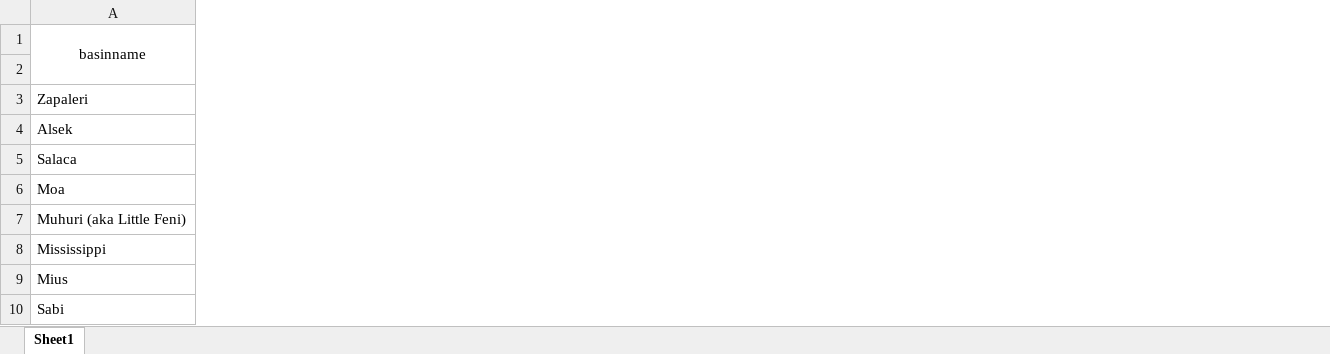
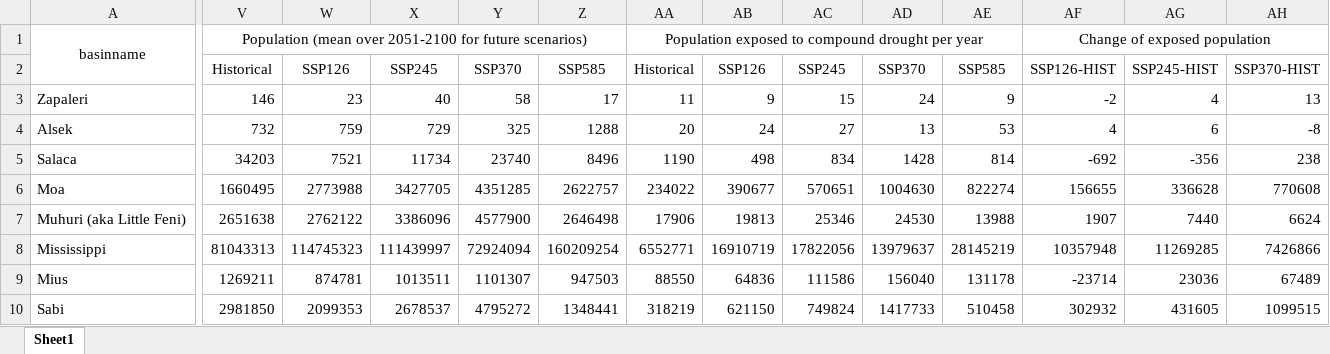
Before and after one commit to sdKevin/Program, an Excel workbook: 9_AridityDroughtResearch/6_TransboundaryBasinMetLandMeteorologicalChange/Basins_TWAP.xlsx, sheet Sheet1, drawn as a sheet; only a part is shown, gaps mark what is left out; values as stored, in another font and other column widths than the file's, no borders; the diff covers the shown part only; the diff names each change by its address in the sheet, - before the commit and + after, or states it on an @@ line.

Commit message:
Exposed Population Finished

```diff
--- a/9_AridityDroughtResearch/6_TransboundaryBasinMetLandMeteorologicalChange/Basins_TWAP.xlsx (sheet Sheet1)
+++ b/9_AridityDroughtResearch/6_TransboundaryBasinMetLandMeteorologicalChange/Basins_TWAP.xlsx (sheet Sheet1)
+column V, rows 1-10: Population (mean over 2051-2100 for future scenarios) | Historical | 146 | 732 | 34203 | 1660495 | 2651638 | 81043313 | 1269211 | 2981850
+column W, rows 2-10: SSP126 | 23 | 759 | 7521 | 2773988 | 2762122 | 114745323 | 874781 | 2099353
+column X, rows 2-10: SSP245 | 40 | 729 | 11734 | 3427705 | 3386096 | 111439997 | 1013511 | 2678537
+column Y, rows 2-10: SSP370 | 58 | 325 | 23740 | 4351285 | 4577900 | 72924094 | 1101307 | 4795272
+column Z, rows 2-10: SSP585 | 17 | 1288 | 8496 | 2622757 | 2646498 | 160209254 | 947503 | 1348441
+column AA, rows 1-10: Population exposed to compound drought per year | Historical | 11 | 20 | 1190 | 234022 | 17906 | 6552771 | 88550 | 318219
+column AB, rows 2-10: SSP126 | 9 | 24 | 498 | 390677 | 19813 | 16910719 | 64836 | 621150
+column AC, rows 2-10: SSP245 | 15 | 27 | 834 | 570651 | 25346 | 17822056 | 111586 | 749824
+column AD, rows 2-10: SSP370 | 24 | 13 | 1428 | 1004630 | 24530 | 13979637 | 156040 | 1417733
+column AE, rows 2-10: SSP585 | 9 | 53 | 814 | 822274 | 13988 | 28145219 | 131178 | 510458
+column AF, rows 1-10: Change of exposed population | SSP126-HIST | -2 | 4 | -692 | 156655 | 1907 | 10357948 | -23714 | 302932
+column AG, rows 2-10: SSP245-HIST | 4 | 6 | -356 | 336628 | 7440 | 11269285 | 23036 | 431605
+column AH, rows 2-10: SSP370-HIST | 13 | -8 | 238 | 770608 | 6624 | 7426866 | 67489 | 1099515
```
Also changed, not shown: 1 added column elsewhere in this sheet, 9_AridityDroughtResearch/6_TransboundaryBasinMetLandMeteorologicalChange/Basins_Munia.xlsx, 9 other files.
